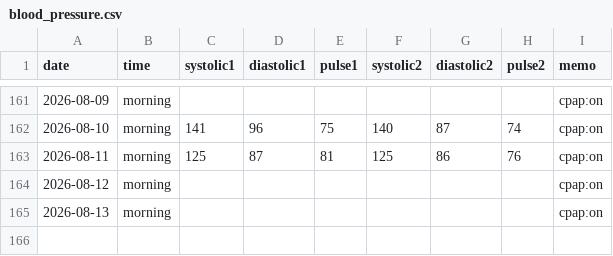
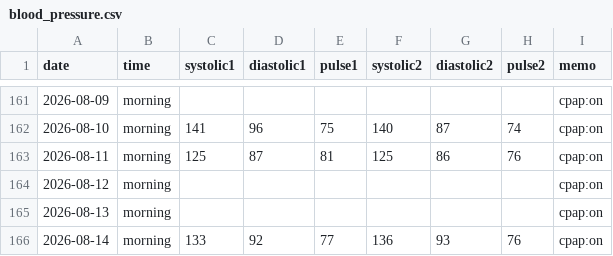
Before and after one commit to baker1129/health-project, a CSV file: logs/daily/blood_pressure.csv, drawn as a sheet; only a part is shown, gaps mark what is left out; the diff names each change by its address in the sheet, - before the commit and + after, or states it on an @@ line.

Commit message:
Update BP for 2026-08-13 他1日

```diff
--- a/logs/daily/blood_pressure.csv
+++ b/logs/daily/blood_pressure.csv
+row 166: 2026-08-14 | morning | 133 | 92 | 77 | 136 | 93 | 76 | cpap:on
```
